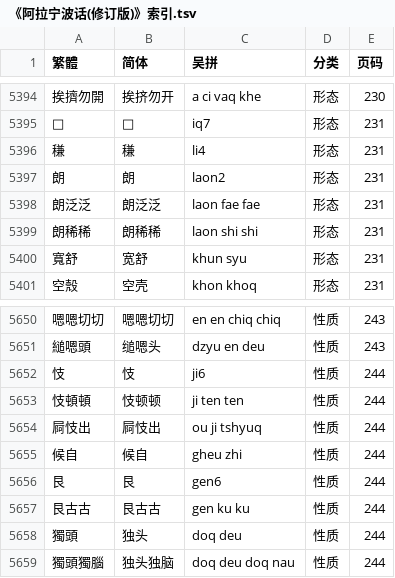
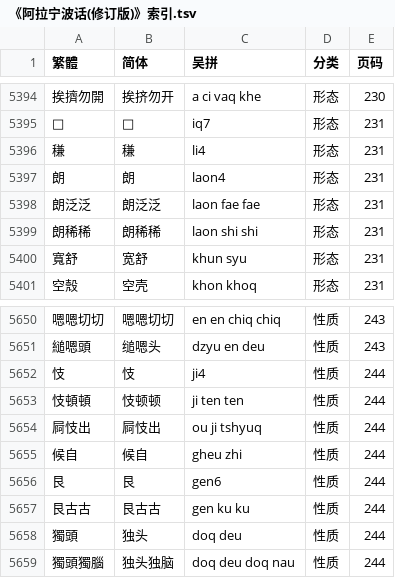
Before and after one commit to ionkaon/data, a TSV file: 《阿拉宁波话(修订版)》索引.tsv, drawn as a sheet; only a part is shown, gaps mark what is left out; the diff covers the shown part only.

```diff
--- a/《阿拉宁波话(修订版)》索引.tsv
+++ b/《阿拉宁波话(修订版)》索引.tsv
@@ -5396,3 +5396,3 @@
 稴	稴	li4	形态	231
-朗	朗	laon2	形态	231
+朗	朗	laon4	形态	231
 朗泛泛	朗泛泛	laon fae fae	形态	231
@@ -5651,3 +5651,3 @@
 縋嗯頭	缒嗯头	dzyu en deu	性质	243
-忮	忮	ji6	性质	244
+忮	忮	ji4	性质	244
 忮頓頓	忮顿顿	ji ten ten	性质	244
```
Also changed, not shown: 6 edited cells elsewhere in this file.
